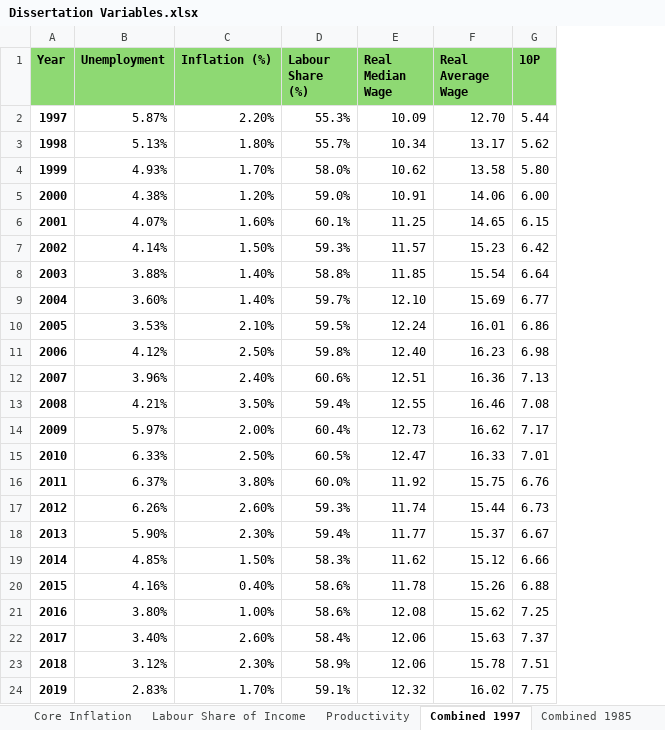
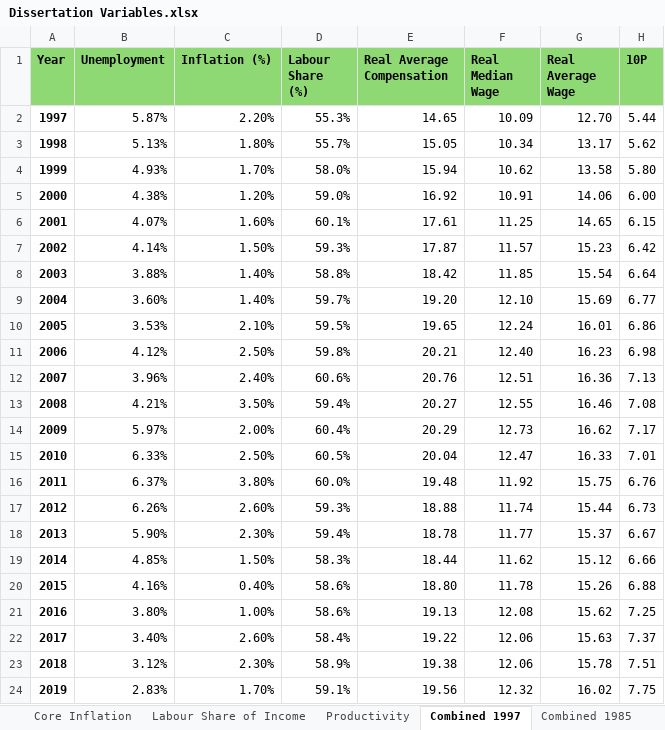
Before and after one commit to diojer/vault, an Excel workbook: Economics/Dissertation/Dissertation Variables.xlsx, sheet Combined 1997, drawn as a sheet; only a part is shown; values as stored, in another font and other column widths than the file's, no borders; the diff names each change by its address in the sheet, - before the commit and + after, or states it on an @@ line.

```diff
--- a/Economics/Dissertation/Dissertation Variables.xlsx (sheet Combined 1997)
+++ b/Economics/Dissertation/Dissertation Variables.xlsx (sheet Combined 1997)
+column E (Real Average Compensation), rows 2-24: 14.65 | 15.05 | 15.94 | 16.92 | 17.61 | 17.87 | 18.42 | 19.20 | 19.65 | 20.21 | 20.76 | 20.27 | 20.29 | 20.04 | 19.48 | 18.88 | 18.78 | 18.44 | 18.80 | 19.13 | 19.22 | 19.38 | 19.56
```
Also changed, not shown: charts or pictures, 7 other files.
